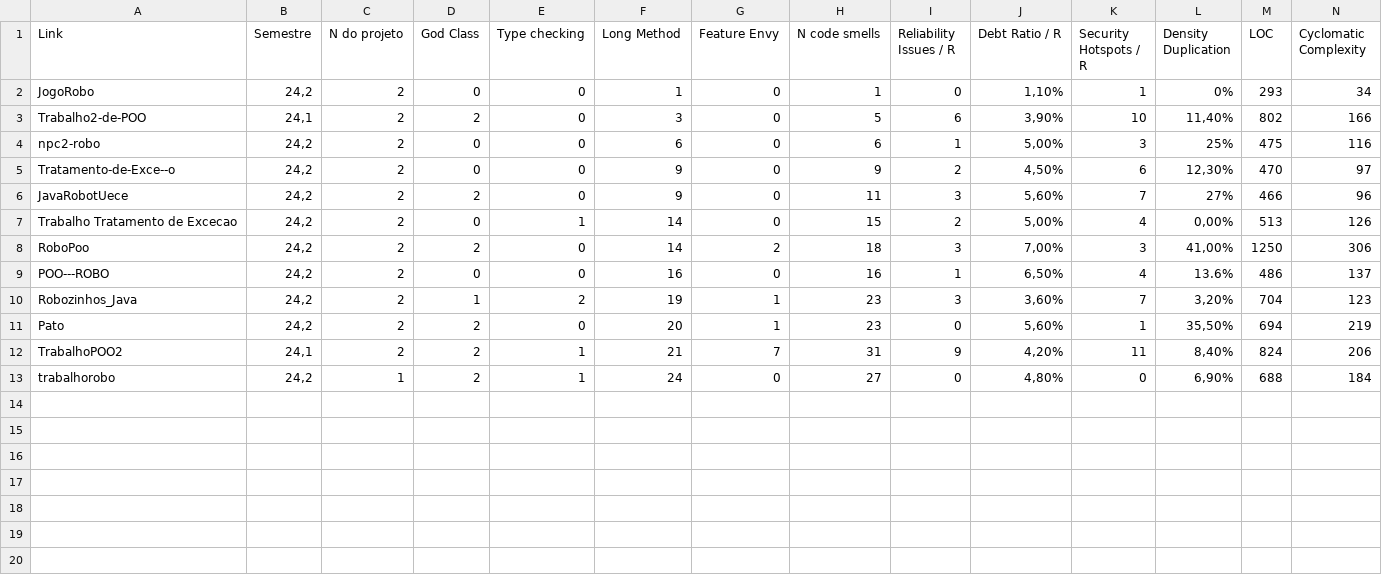
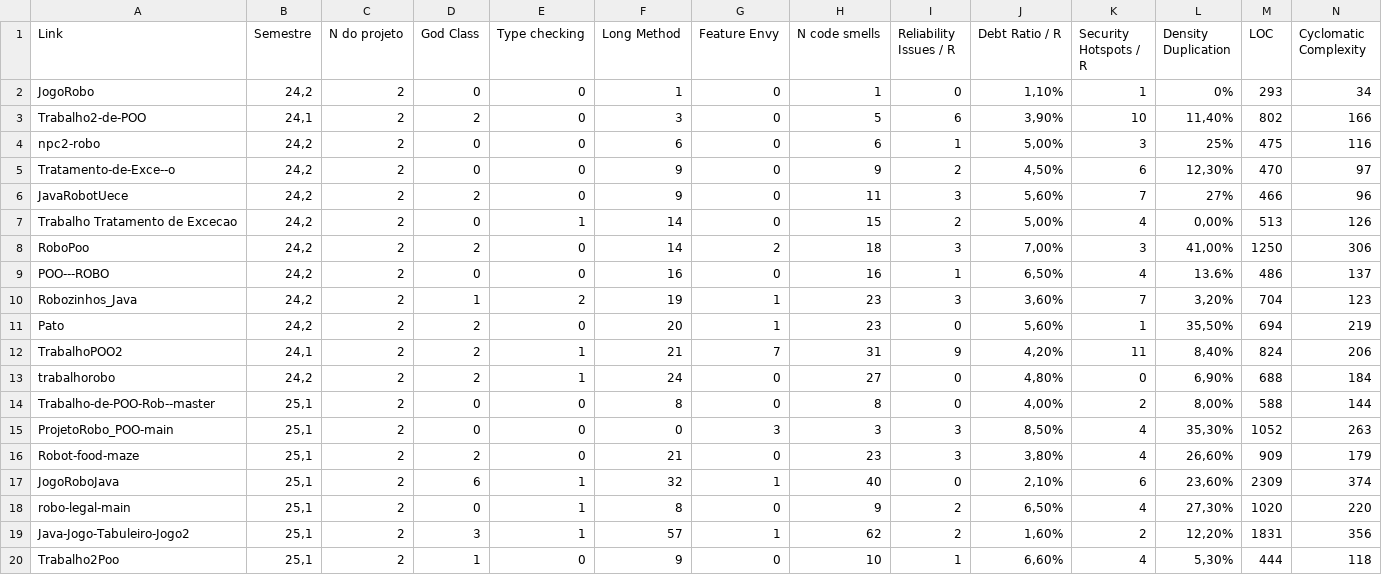
Before and after one commit to Vitorfol/research-artifacts, a CSV file: data/robos.csv (was data/roboss.csv), drawn as a sheet; only a part is shown; rows hold the shown columns only; the diff names each change by its address in the sheet, - before the commit and + after, or states it on an @@ line.

```diff
--- a/data/roboss.csv
+++ b/data/robos.csv
-C13 (N do projeto): 1
+C13 (N do projeto): 2
+row 14: Trabalho-de-POO-Rob--master | 25,1 | 2 | 0 | 0 | 8 | 0 | 8 | 0 | 4,00% | 2 | 8,00% | 588 | 144
+row 15: ProjetoRobo_POO-main | 25,1 | 2 | 0 | 0 | 0 | 3 | 3 | 3 | 8,50% | 4 | 35,30% | 1052 | 263
+row 16: Robot-food-maze | 25,1 | 2 | 2 | 0 | 21 | 0 | 23 | 3 | 3,80% | 4 | 26,60% | 909 | 179
+row 17: JogoRoboJava | 25,1 | 2 | 6 | 1 | 32 | 1 | 40 | 0 | 2,10% | 6 | 23,60% | 2309 | 374
+row 18: robo-legal-main | 25,1 | 2 | 0 | 1 | 8 | 0 | 9 | 2 | 6,50% | 4 | 27,30% | 1020 | 220
+row 19: Java-Jogo-Tabuleiro-Jogo2 | 25,1 | 2 | 3 | 1 | 57 | 1 | 62 | 2 | 1,60% | 2 | 12,20% | 1831 | 356
+row 20: Trabalho2Poo | 25,1 | 2 | 1 | 0 | 9 | 0 | 10 | 1 | 6,60% | 4 | 5,30% | 444 | 118
```
Also changed, not shown: data/jogos.csv, data/padroes.csv, 6 other files.
